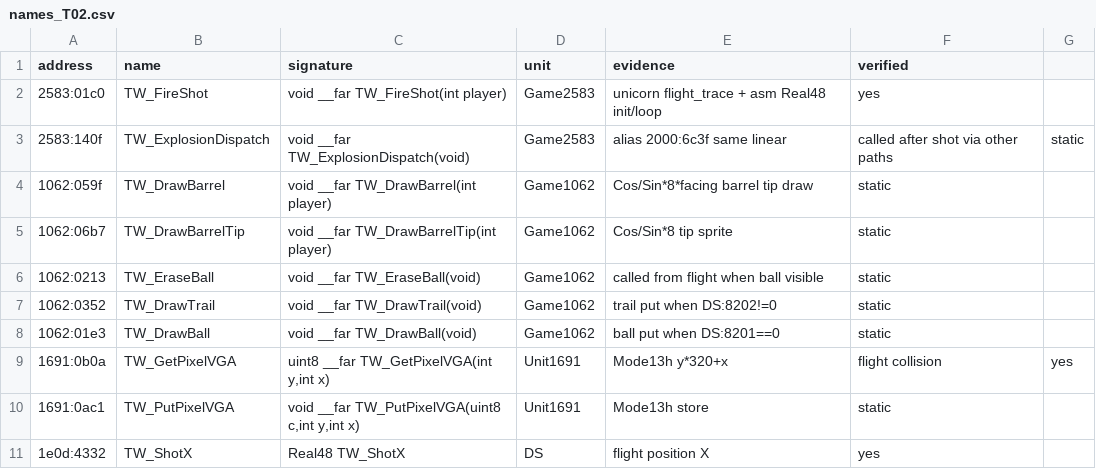
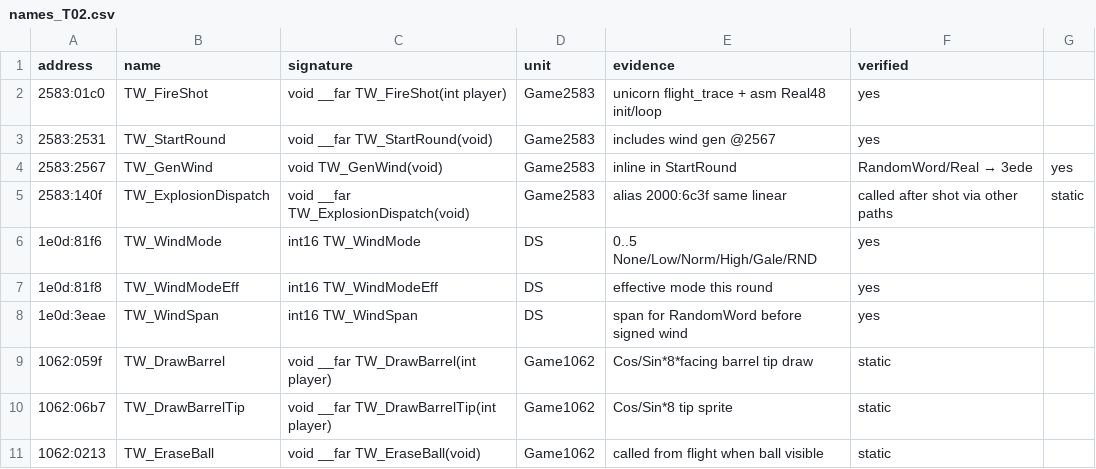
Before and after one commit to reqw41/tankwars-v06c, a CSV file: re/game/names_T02.csv, drawn as a sheet; only a part is shown; the shorter side is filled out with more unchanged rows.

```diff
--- a/re/game/names_T02.csv
+++ b/re/game/names_T02.csv
@@ -2,3 +2,8 @@ address;name;signature;unit;evidence;verified
 2583:01c0;TW_FireShot;void __far TW_FireShot(int player);Game2583;unicorn flight_trace + asm Real48 init/loop;yes
+2583:2531;TW_StartRound;void __far TW_StartRound(void);Game2583;includes wind gen @2567;yes
+2583:2567;TW_GenWind;void TW_GenWind(void);Game2583;inline in StartRound; RandomWord/Real → 3ede;yes
 2583:140f;TW_ExplosionDispatch;void __far TW_ExplosionDispatch(void);Game2583;alias 2000:6c3f same linear; called after shot via other paths;static
+1e0d:81f6;TW_WindMode;int16 TW_WindMode;DS;0..5 None/Low/Norm/High/Gale/RND;yes
+1e0d:81f8;TW_WindModeEff;int16 TW_WindModeEff;DS;effective mode this round;yes
+1e0d:3eae;TW_WindSpan;int16 TW_WindSpan;DS;span for RandomWord before signed wind;yes
 1062:059f;TW_DrawBarrel;void __far TW_DrawBarrel(int player);Game1062;Cos/Sin*8*facing barrel tip draw;static
```
Also changed, not shown: 9 other files.
